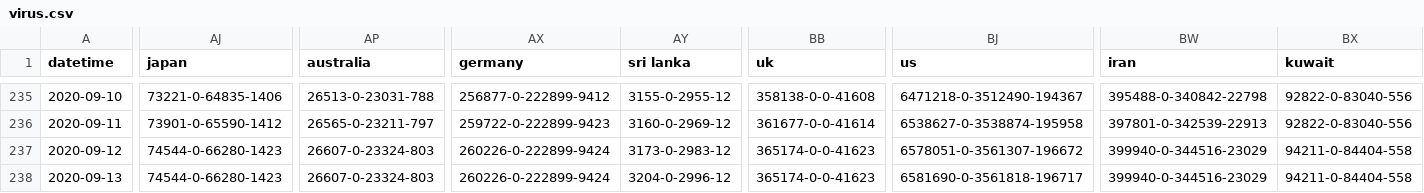
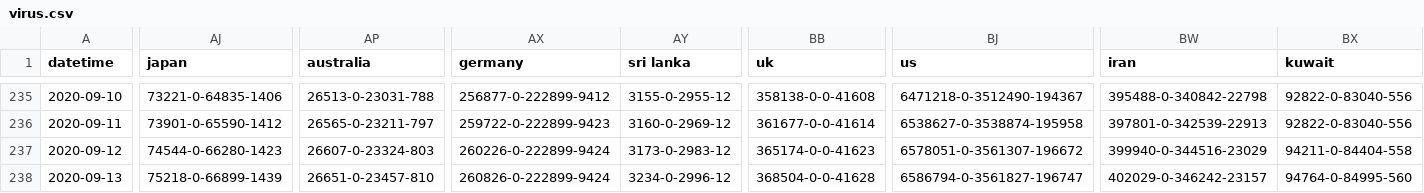
Before and after one commit to odaiwai/2020_SARS2-CoV_COVID19, a CSV file: HGIS_UW_data/virus.csv, drawn as a sheet; only a part is shown, gaps mark what is left out; the diff covers the shown part only; the diff names each change by its address in the sheet, - before the commit and + after, or states it on an @@ line.

Commit message:
Added HGIS data on 2020-09-14 04:05:40

```diff
--- a/HGIS_UW_data/virus.csv
+++ b/HGIS_UW_data/virus.csv
-AJ238 (japan): 74544-0-66280-1423
+AJ238 (japan): 75218-0-66899-1439
-AP238 (australia): 26607-0-23324-803
+AP238 (australia): 26651-0-23457-810
-AX238 (germany): 260226-0-222899-9424
+AX238 (germany): 260826-0-222899-9424
-AY238 (sri lanka): 3204-0-2996-12
+AY238 (sri lanka): 3234-0-2996-12
-BB238 (uk): 365174-0-0-41623
+BB238 (uk): 368504-0-0-41628
-BJ238 (us): 6581690-0-3561818-196717
+BJ238 (us): 6586794-0-3561827-196747
-BW238 (iran): 399940-0-344516-23029
+BW238 (iran): 402029-0-346242-23157
-BX238 (kuwait): 94211-0-84404-558
+BX238 (kuwait): 94764-0-84995-560
```
Also changed, not shown: 18 edited cells elsewhere in this file.
